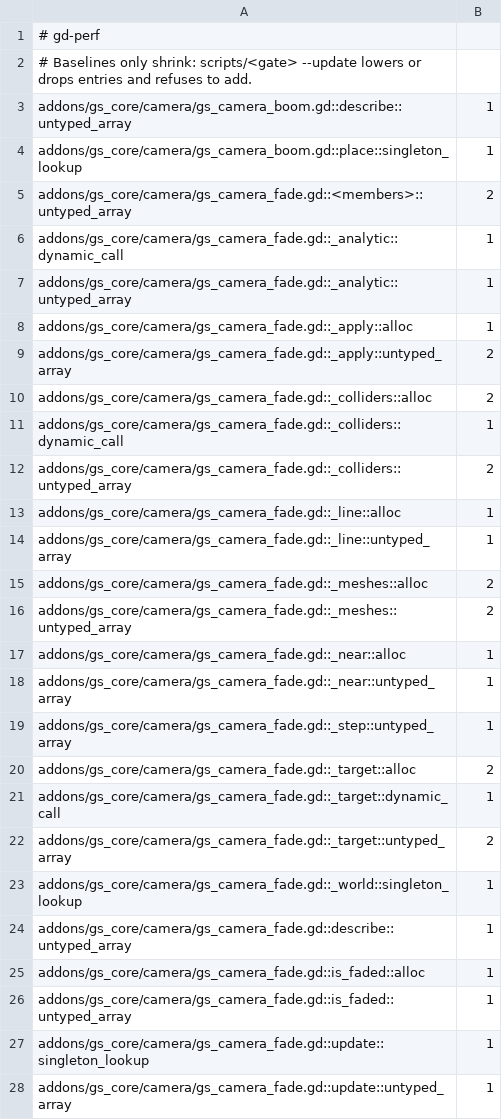
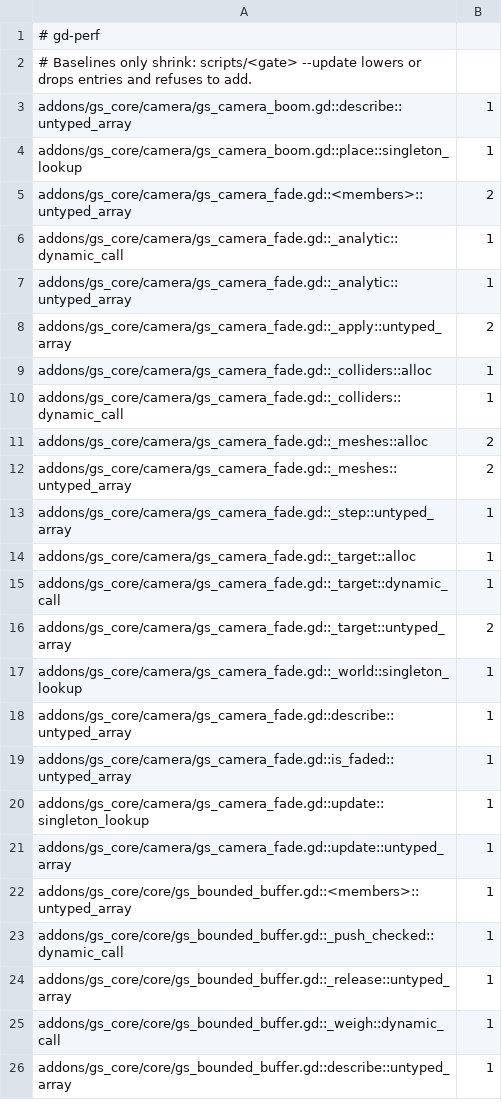
Before and after one commit to gamespice-platform/core, a TSV file: ci/efficiency/gd-perf.tsv, drawn as a sheet; only a part is shown; the shorter side is filled out with more unchanged rows.

```diff
--- a/ci/efficiency/gd-perf.tsv
+++ b/ci/efficiency/gd-perf.tsv
@@ -7,15 +7,9 @@ addons/gs_core/camera/gs_camera_fade.gd::_analytic::dynamic_call	1
 addons/gs_core/camera/gs_camera_fade.gd::_analytic::untyped_array	1
-addons/gs_core/camera/gs_camera_fade.gd::_apply::alloc	1
 addons/gs_core/camera/gs_camera_fade.gd::_apply::untyped_array	2
-addons/gs_core/camera/gs_camera_fade.gd::_colliders::alloc	2
+addons/gs_core/camera/gs_camera_fade.gd::_colliders::alloc	1
 addons/gs_core/camera/gs_camera_fade.gd::_colliders::dynamic_call	1
-addons/gs_core/camera/gs_camera_fade.gd::_colliders::untyped_array	2
-addons/gs_core/camera/gs_camera_fade.gd::_line::alloc	1
-addons/gs_core/camera/gs_camera_fade.gd::_line::untyped_array	1
 addons/gs_core/camera/gs_camera_fade.gd::_meshes::alloc	2
 addons/gs_core/camera/gs_camera_fade.gd::_meshes::untyped_array	2
-addons/gs_core/camera/gs_camera_fade.gd::_near::alloc	1
-addons/gs_core/camera/gs_camera_fade.gd::_near::untyped_array	1
 addons/gs_core/camera/gs_camera_fade.gd::_step::untyped_array	1
-addons/gs_core/camera/gs_camera_fade.gd::_target::alloc	2
+addons/gs_core/camera/gs_camera_fade.gd::_target::alloc	1
 addons/gs_core/camera/gs_camera_fade.gd::_target::dynamic_call	1
@@ -24,3 +18,2 @@ addons/gs_core/camera/gs_camera_fade.gd::_world::singleton_lookup	1
 addons/gs_core/camera/gs_camera_fade.gd::describe::untyped_array	1
-addons/gs_core/camera/gs_camera_fade.gd::is_faded::alloc	1
 addons/gs_core/camera/gs_camera_fade.gd::is_faded::untyped_array	1
```
Also changed, not shown: ci/efficiency/frame-hazards.tsv, 1 other file.
